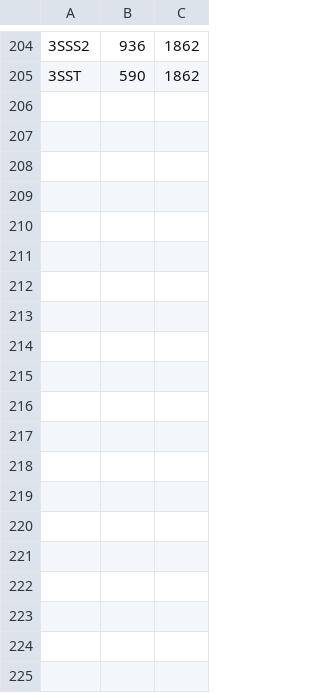
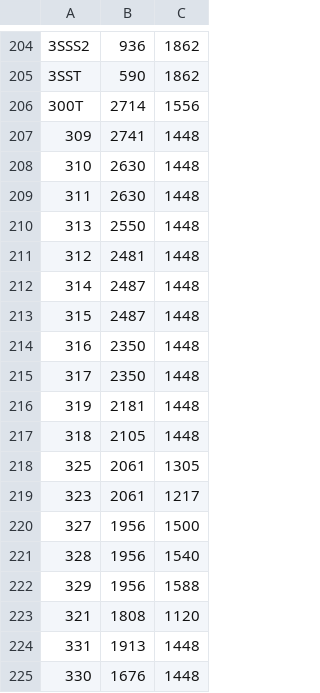
Before and after one commit to qscgy/Blair-Walks, a CSV file: Blair Walks/floor1_coords.csv, drawn as a sheet; only a part is shown, gaps mark what is left out; the diff covers the shown part only; the diff names each change by its address in the sheet, - before the commit and + after, or states it on an @@ line.

Commit message:
added 3rd floor (and made it display)

```diff
--- a/Blair Walks/floor1_coords.csv
+++ b/Blair Walks/floor1_coords.csv
+row 206: 300T | 2714 | 1556
+row 207: 309 | 2741 | 1448
+row 208: 310 | 2630 | 1448
+row 209: 311 | 2630 | 1448
+row 210: 313 | 2550 | 1448
+row 211: 312 | 2481 | 1448
+row 212: 314 | 2487 | 1448
+row 213: 315 | 2487 | 1448
+row 214: 316 | 2350 | 1448
+row 215: 317 | 2350 | 1448
+row 216: 319 | 2181 | 1448
+row 217: 318 | 2105 | 1448
+row 218: 325 | 2061 | 1305
+row 219: 323 | 2061 | 1217
+row 220: 327 | 1956 | 1500
+row 221: 328 | 1956 | 1540
+row 222: 329 | 1956 | 1588
+row 223: 321 | 1808 | 1120
+row 224: 331 | 1913 | 1448
+row 225: 330 | 1676 | 1448
```
Also changed, not shown: 18 added rows and 4 edited cells elsewhere in this file, Blair Walks/JUNCTIONS_TEST.csv, 4 other files.
